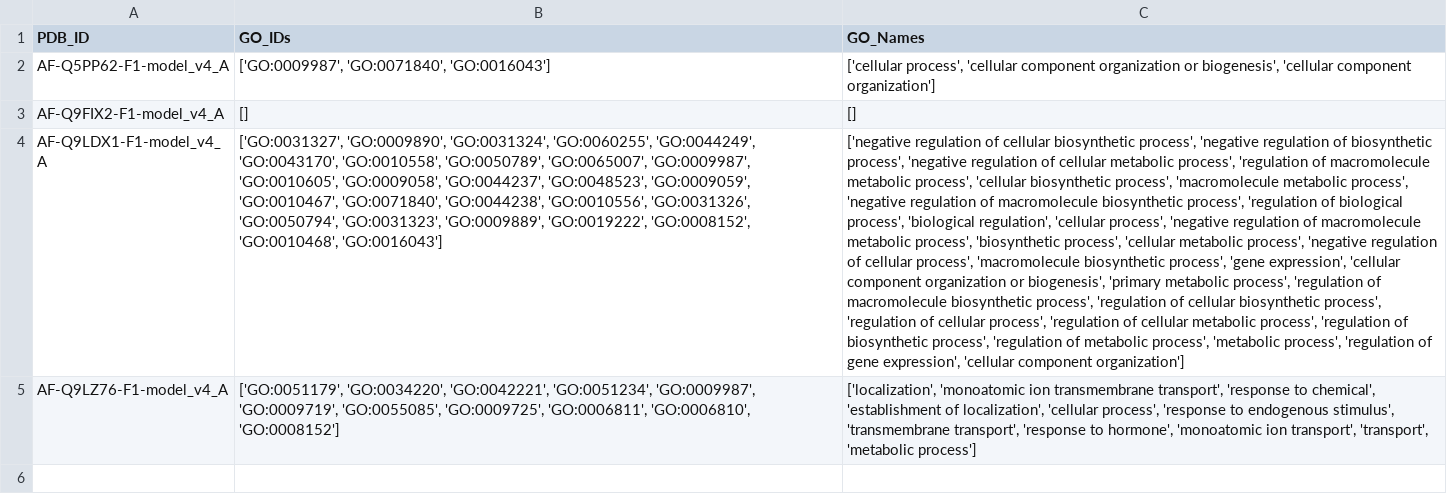
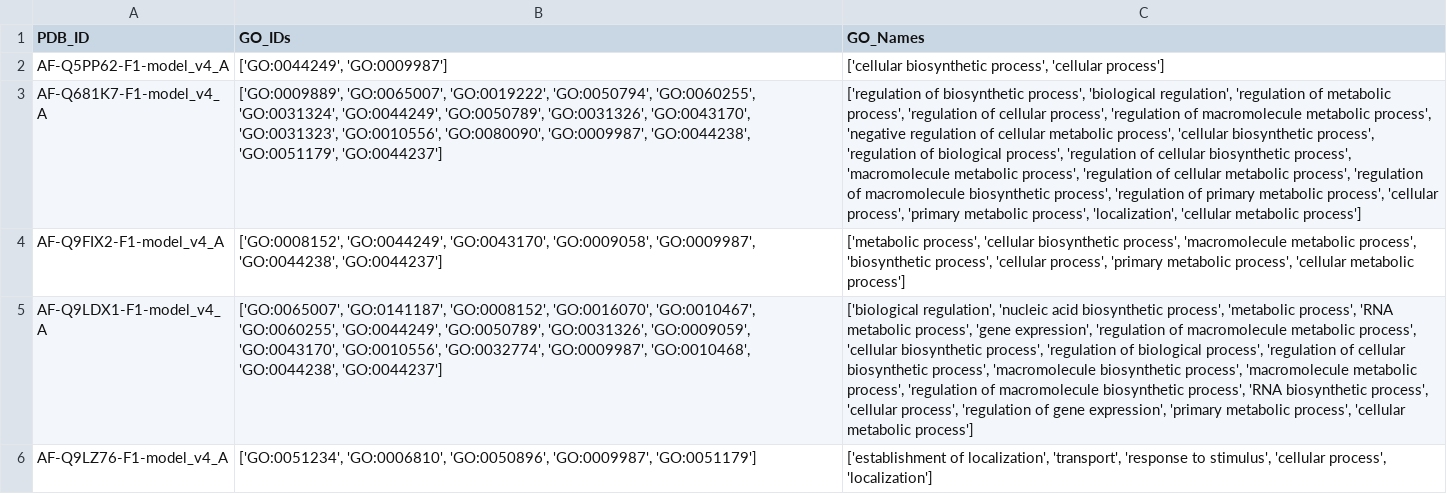
Before and after one commit to Ganeshiny/deep-green, a CSV file: examples/predictions.csv, drawn as a sheet; addresses are those after the commit; the diff names each change by its address in the sheet, - before the commit and + after, or states it on an @@ line.

Commit message:
new plans for the project and some changes in the threshold and model weights used

```diff
--- a/examples/predictions.csv
+++ b/examples/predictions.csv
-B2 (GO_IDs): ['GO:0009987', 'GO:0071840', 'GO:0016043']
+B2 (GO_IDs): ['GO:0044249', 'GO:0009987']
-C2 (GO_Names): ['cellular process', 'cellular component organization or biogenesis', 'cellular component organization']
+C2 (GO_Names): ['cellular biosynthetic process', 'cellular process']
+row 3: AF-Q681K7-F1-model_v4_A | ['GO:0009889', 'GO:0065007', 'GO:0019222', 'GO:0050794', 'GO:0060255', 'GO:0031324', 'GO:0044249', 'GO:0050789', 'GO:0031326', 'GO:0043170', 'GO:0031323', 'GO:0010556', 'GO:0080090', 'GO:0009987', 'GO:0044238', 'GO:0051179', 'GO:0044237'] | ['regulation of biosynthetic process', 'biological regulation', 'regulation of metabolic process', 'regulation of cellular process', 'regulation of macromolecule metabolic process', 'negative regulation of cellular metabolic process', 'cellular biosynthetic process', 'regulation of biological process', 'regulation of cellular biosynthetic process', 'macromolecule metabolic process', 'regulation of cellular metabolic process', 'regulation of macromolecule biosynthetic process', 'regulation of primary metabolic process', 'cellular process', 'primary metabolic process', 'localization', 'cellular metabolic process']
-B4 (GO_IDs): []
+B4 (GO_IDs): ['GO:0008152', 'GO:0044249', 'GO:0043170', 'GO:0009058', 'GO:0009987', 'GO:0044238', 'GO:0044237']
-C4 (GO_Names): []
+C4 (GO_Names): ['metabolic process', 'cellular biosynthetic process', 'macromolecule metabolic process', 'biosynthetic process', 'cellular process', 'primary metabolic process', 'cellular metabolic process']
-B5 (GO_IDs): ['GO:0031327', 'GO:0009890', 'GO:0031324', 'GO:0060255', 'GO:0044249', 'GO:0043170', 'GO:0010558', 'GO:0050789', 'GO:0065007', 'GO:0009987', 'GO:0010605', 'GO:0009058', 'GO:0044237', 'GO:0048523', 'GO:0009059', 'GO:0010467', 'GO:0071840', 'GO:0044238', 'GO:0010556', 'GO:0031326', 'GO:0050794', 'GO:0031323', 'GO:0009889', 'GO:0019222', 'GO:0008152', 'GO:0010468', 'GO:0016043']
+B5 (GO_IDs): ['GO:0065007', 'GO:0141187', 'GO:0008152', 'GO:0016070', 'GO:0010467', 'GO:0060255', 'GO:0044249', 'GO:0050789', 'GO:0031326', 'GO:0009059', 'GO:0043170', 'GO:0010556', 'GO:0032774', 'GO:0009987', 'GO:0010468', 'GO:0044238', 'GO:0044237']
-C5 (GO_Names): ['negative regulation of cellular biosynthetic process', 'negative regulation of biosynthetic process', 'negative regulation of cellular metabolic process', 'regulation of macromolecule metabolic process', 'cellular biosynthetic process', 'macromolecule metabolic process', 'negative regulation of macromolecule biosynthetic process', 'regulation of biological process', 'biological regulation', 'cellular process', 'negative regulation of macromolecule metabolic process', 'biosynthetic process', 'cellular metabolic process', 'negative regulation of cellular process', 'macromolecule biosynthetic process', 'gene expression', 'cellular component organization or biogenesis', 'primary metabolic process', 'regulation of macromolecule biosynthetic process', 'regulation of cellular biosynthetic process', 'regulation of cellular process', 'regulation of cellular metabolic process', 'regulation of biosynthetic process', 'regulation of metabolic process', 'metabolic process', 'regulation of gene expression', 'cellular component organization']
+C5 (GO_Names): ['biological regulation', 'nucleic acid biosynthetic process', 'metabolic process', 'RNA metabolic process', 'gene expression', 'regulation of macromolecule metabolic process', 'cellular biosynthetic process', 'regulation of biological process', 'regulation of cellular biosynthetic process', 'macromolecule biosynthetic process', 'macromolecule metabolic process', 'regulation of macromolecule biosynthetic process', 'RNA biosynthetic process', 'cellular process', 'regulation of gene expression', 'primary metabolic process', 'cellular metabolic process']
-B6 (GO_IDs): ['GO:0051179', 'GO:0034220', 'GO:0042221', 'GO:0051234', 'GO:0009987', 'GO:0009719', 'GO:0055085', 'GO:0009725', 'GO:0006811', 'GO:0006810', 'GO:0008152']
+B6 (GO_IDs): ['GO:0051234', 'GO:0006810', 'GO:0050896', 'GO:0009987', 'GO:0051179']
-C6 (GO_Names): ['localization', 'monoatomic ion transmembrane transport', 'response to chemical', 'establishment of localization', 'cellular process', 'response to endogenous stimulus', 'transmembrane transport', 'response to hormone', 'monoatomic ion transport', 'transport', 'metabolic process']
+C6 (GO_Names): ['establishment of localization', 'transport', 'response to stimulus', 'cellular process', 'localization']
```
Also changed, not shown: 8 other files.
